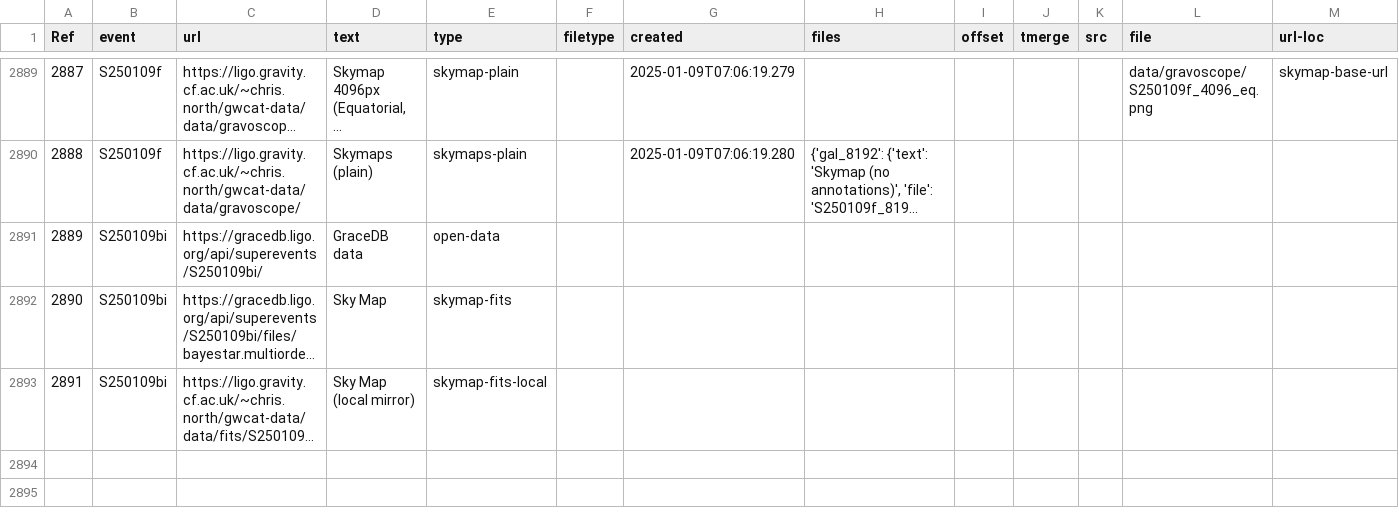
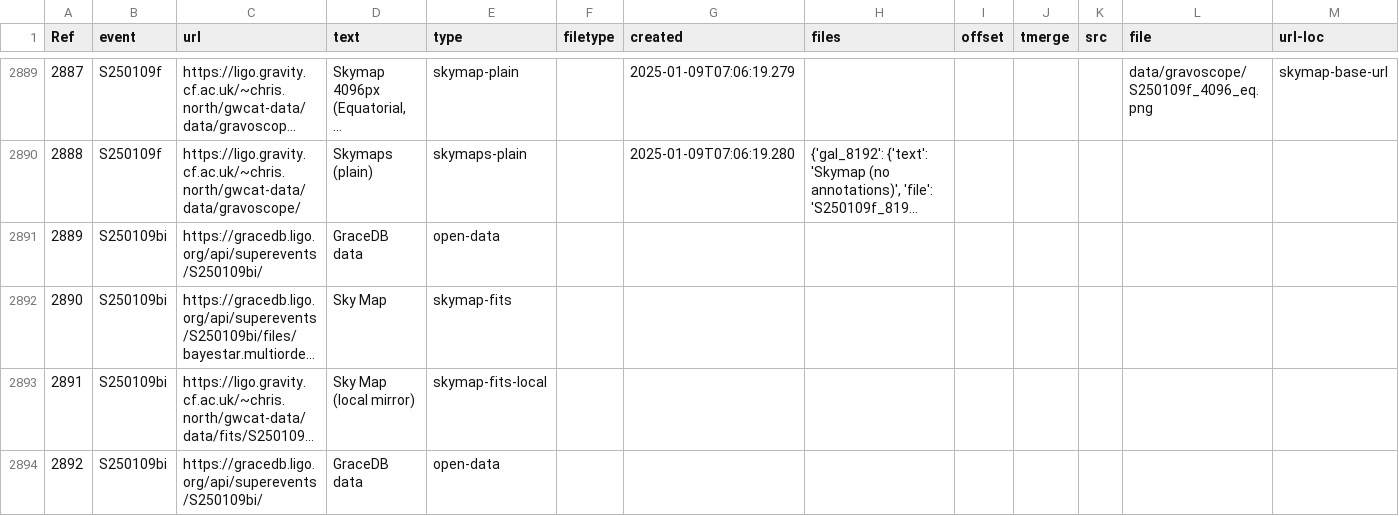
Before and after one commit to cardiffgravity/gwcat-data, a CSV file: docs/data/links.csv, drawn as a sheet; only a part is shown, gaps mark what is left out; long unchanged cells end in …; the diff names each change by its address in the sheet, - before the commit and + after, or states it on an @@ line.

Commit message:
data updated 2025-01-09_10:05:01_GMT (60 days)

```diff
--- a/docs/data/links.csv
+++ b/docs/data/links.csv
+row 2894: 2892 | S250109bi | https://gracedb.ligo.org/api/superevents/S250109bi/ | GraceDB data | open-data
```
Also changed, not shown: 11 other files.
